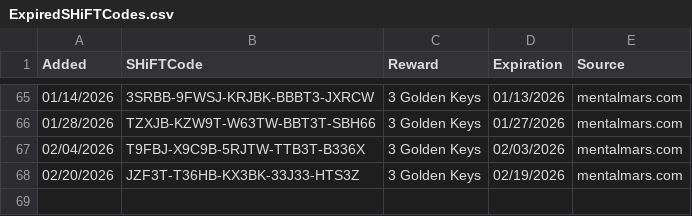
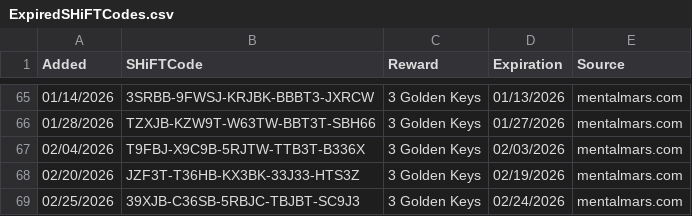
Before and after one commit to VinceCarbone/Borderlands4-SHiFTCodes, a CSV file: ExpiredSHiFTCodes.csv, drawn as a sheet; only a part is shown, gaps mark what is left out; the diff names each change by its address in the sheet, - before the commit and + after, or states it on an @@ line.

```diff
--- a/ExpiredSHiFTCodes.csv
+++ b/ExpiredSHiFTCodes.csv
+row 69: 02/25/2026 | 39XJB-C36SB-5RBJC-TBJBT-SC9J3 | 3 Golden Keys | 02/24/2026 | mentalmars.com
```
Also changed, not shown: Borderlands4 SHiFT Codes.csv.
